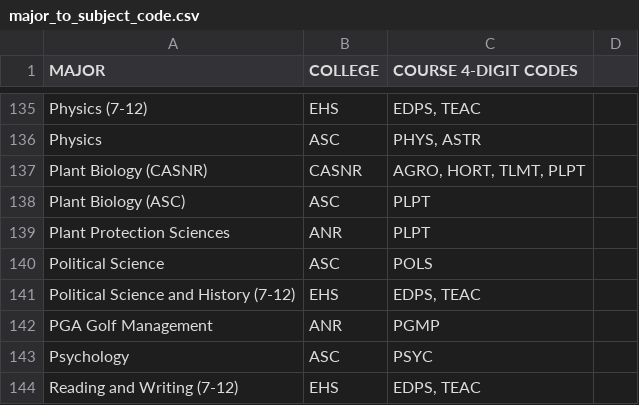
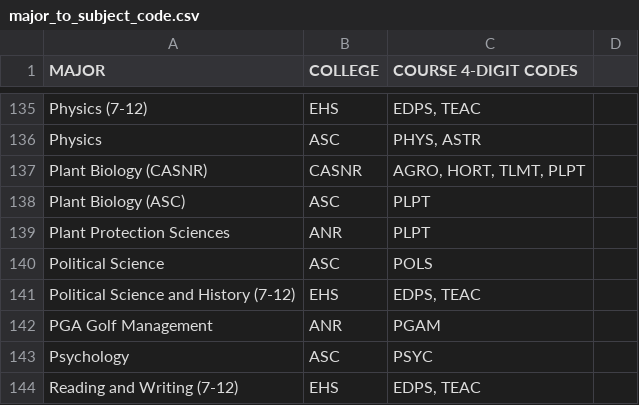
Before and after one commit to unl/UNL_UndergraduateBulletin, a CSV file: data/2011/major_to_subject_code.csv, drawn as a sheet; only a part is shown, gaps mark what is left out.

Commit message:
The PGMP course subject code has been renamed PGAM as of 2011

```diff
--- a/data/2011/major_to_subject_code.csv
+++ b/data/2011/major_to_subject_code.csv
@@ -141,3 +141,3 @@ Political Science,ASC, POLS
 Political Science and History (7-12),EHS," EDPS, TEAC "
-PGA Golf Management,ANR, PGMP
+PGA Golf Management,ANR, PGAM
 Psychology,ASC, PSYC
```
Also changed, not shown: data/2012/major_to_subject_code.csv, 2 other files.
